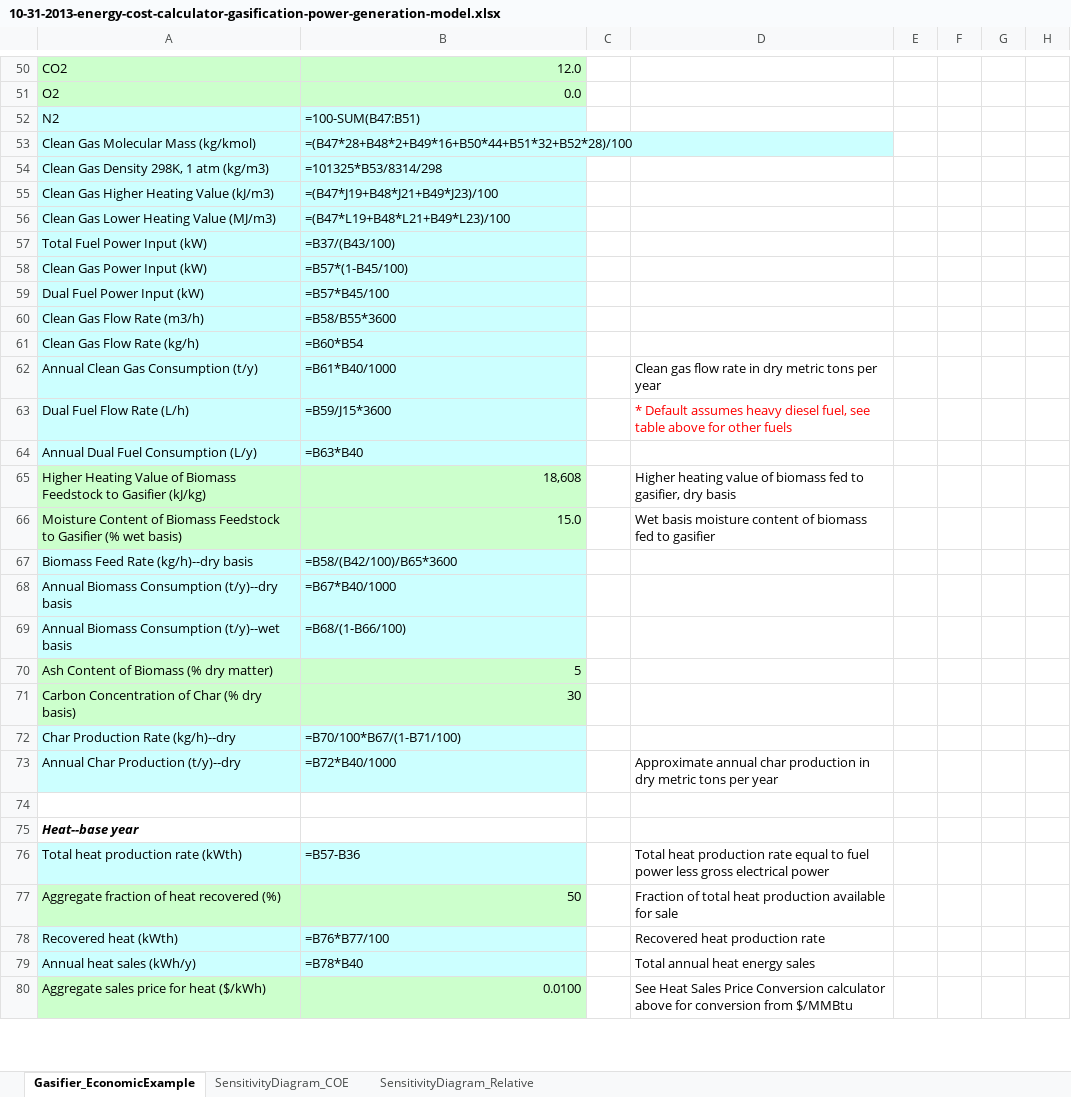
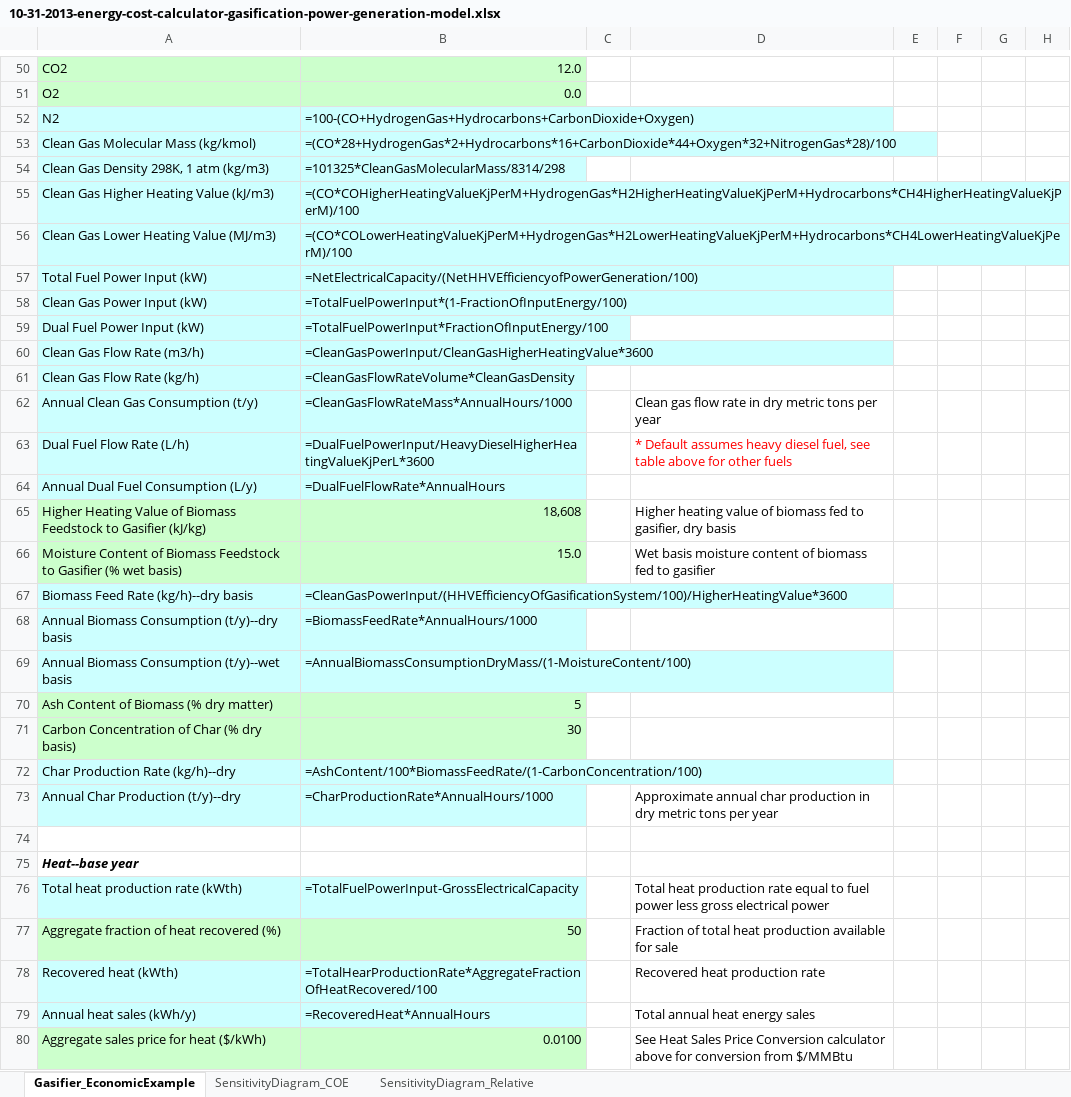
Before and after one commit to liany36/technoeconomic-assessment, an Excel workbook: docs/10-31-2013-energy-cost-calculator-gasification-power-generation-model.xlsx, sheet Gasifier_EconomicExample, drawn as a sheet; only a part is shown, gaps mark what is left out; values as stored, in another font and other column widths than the file's, no borders; formulas are shown in place of their values; charts and pictures not drawn; the diff covers the shown part only; the diff names each change by its address in the sheet, - before the commit and + after, or states it on an @@ line.

```diff
--- a/docs/10-31-2013-energy-cost-calculator-gasification-power-generation-model.xlsx (sheet Gasifier_EconomicExample)
+++ b/docs/10-31-2013-energy-cost-calculator-gasification-power-generation-model.xlsx (sheet Gasifier_EconomicExample)
-B52: =100-SUM(B47:B51)
+B52: =100-(CO+HydrogenGas+Hydrocarbons+CarbonDioxide+Oxygen)
-B53: =(B47*28+B48*2+B49*16+B50*44+B51*32+B52*28)/100
+B53: =(CO*28+HydrogenGas*2+Hydrocarbons*16+CarbonDioxide*44+Oxygen*32+NitrogenGas*28)/100
-B54: =101325*B53/8314/298
+B54: =101325*CleanGasMolecularMass/8314/298
-B55: =(B47*J19+B48*J21+B49*J23)/100
+B55: =(CO*COHigherHeatingValueKjPerM+HydrogenGas*H2HigherHeatingValueKjPerM+Hydrocarbons*CH4HigherHeatingValueKjPerM)/100
-B56: =(B47*L19+B48*L21+B49*L23)/100
+B56: =(CO*COLowerHeatingValueKjPerM+HydrogenGas*H2LowerHeatingValueKjPerM+Hydrocarbons*CH4LowerHeatingValueKjPerM)/100
-B57: =B37/(B43/100)
+B57: =NetElectricalCapacity/(NetHHVEfficiencyofPowerGeneration/100)
-B58: =B57*(1-B45/100)
+B58: =TotalFuelPowerInput*(1-FractionOfInputEnergy/100)
-B59: =B57*B45/100
+B59: =TotalFuelPowerInput*FractionOfInputEnergy/100
-B60: =B58/B55*3600
+B60: =CleanGasPowerInput/CleanGasHigherHeatingValue*3600
-B61: =B60*B54
+B61: =CleanGasFlowRateVolume*CleanGasDensity
-B62: =B61*B40/1000
+B62: =CleanGasFlowRateMass*AnnualHours/1000
-B63: =B59/J15*3600
+B63: =DualFuelPowerInput/HeavyDieselHigherHeatingValueKjPerL*3600
-B64: =B63*B40
+B64: =DualFuelFlowRate*AnnualHours
-B67: =B58/(B42/100)/B65*3600
+B67: =CleanGasPowerInput/(HHVEfficiencyOfGasificationSystem/100)/HigherHeatingValue*3600
-B68: =B67*B40/1000
+B68: =BiomassFeedRate*AnnualHours/1000
-B69: =B68/(1-B66/100)
+B69: =AnnualBiomassConsumptionDryMass/(1-MoistureContent/100)
-B72: =B70/100*B67/(1-B71/100)
+B72: =AshContent/100*BiomassFeedRate/(1-CarbonConcentration/100)
-B73: =B72*B40/1000
+B73: =CharProductionRate*AnnualHours/1000
-B76: =B57-B36
+B76: =TotalFuelPowerInput-GrossElectricalCapacity
-B78: =B76*B77/100
+B78: =TotalHearProductionRate*AggregateFractionOfHeatRecovered/100
-B79: =B78*B40
+B79: =RecoveredHeat*AnnualHours
```
Also changed, not shown: 101 edited cells elsewhere in this sheet, charts or pictures, 1 other file.
